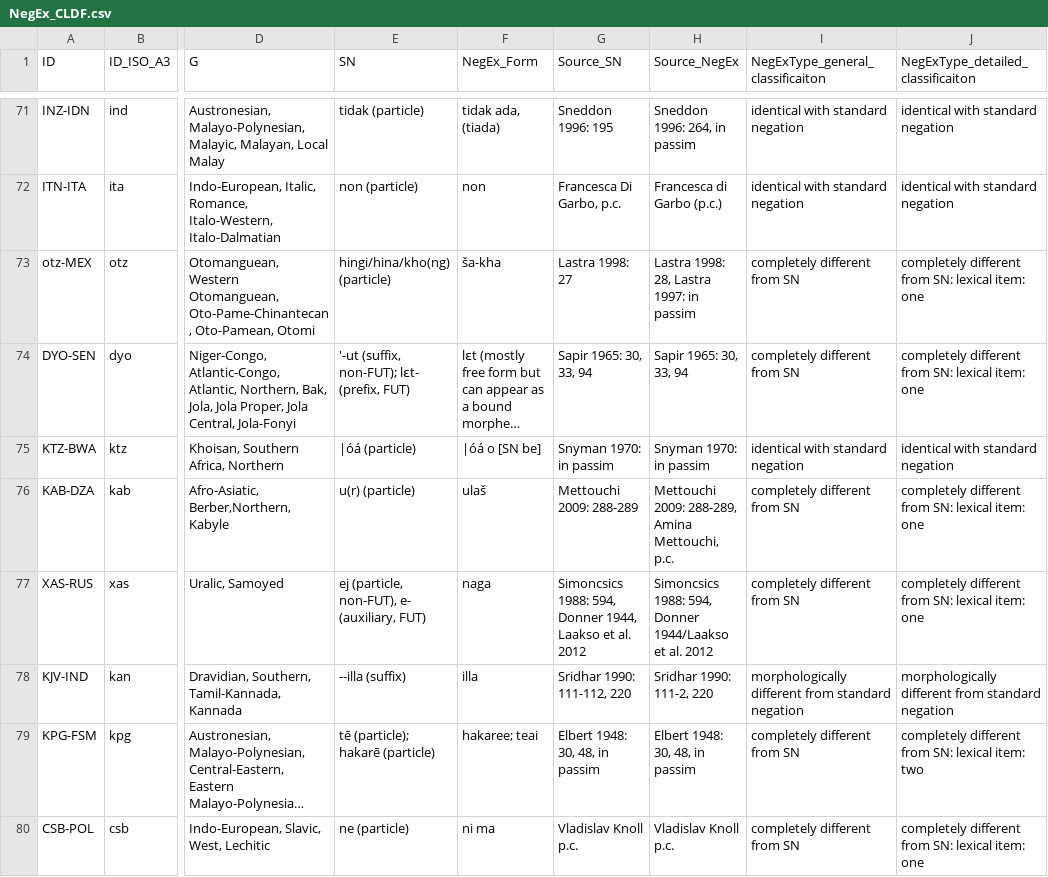
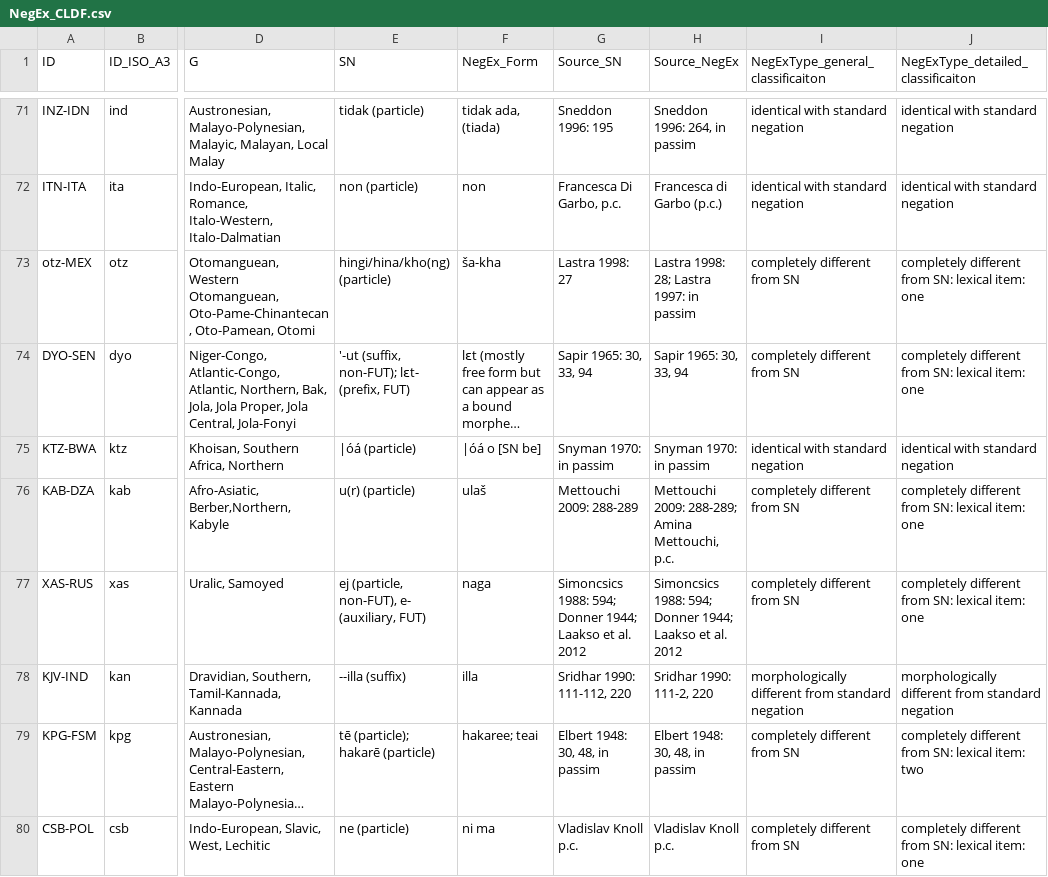
Before and after one commit to cldf-datasets/veselinovanegex, a CSV file: raw/NegEx_CLDF.csv, drawn as a sheet; only a part is shown, gaps mark what is left out; long unchanged cells end in …; the diff covers the shown part only; the diff names each change by its address in the sheet, - before the commit and + after, or states it on an @@ line.

Commit message:
normalised things
 * separate citations with semicolons
 * normalise whitespace

```diff
--- a/raw/NegEx_CLDF.csv
+++ b/raw/NegEx_CLDF.csv
-H73 (Source_NegEx): Lastra 1998: 28, Lastra 1997: in passim
+H73 (Source_NegEx): Lastra 1998: 28; Lastra 1997: in passim
-H76 (Source_NegEx): Mettouchi 2009: 288-289, Amina Mettouchi,…
+H76 (Source_NegEx): Mettouchi 2009: 288-289; Amina Mettouchi,…
-G77 (Source_SN): Simoncsics 1988: 594, Donner 1944, Laakso et…
+G77 (Source_SN): Simoncsics 1988: 594; Donner 1944; Laakso et…
-H77 (Source_NegEx): Simoncsics 1988: 594, Donner 1944/Laakso et al.…
+H77 (Source_NegEx): Simoncsics 1988: 594; Donner 1944; Laakso et al.…
```
Also changed, not shown: 36 edited cells elsewhere in this file.
